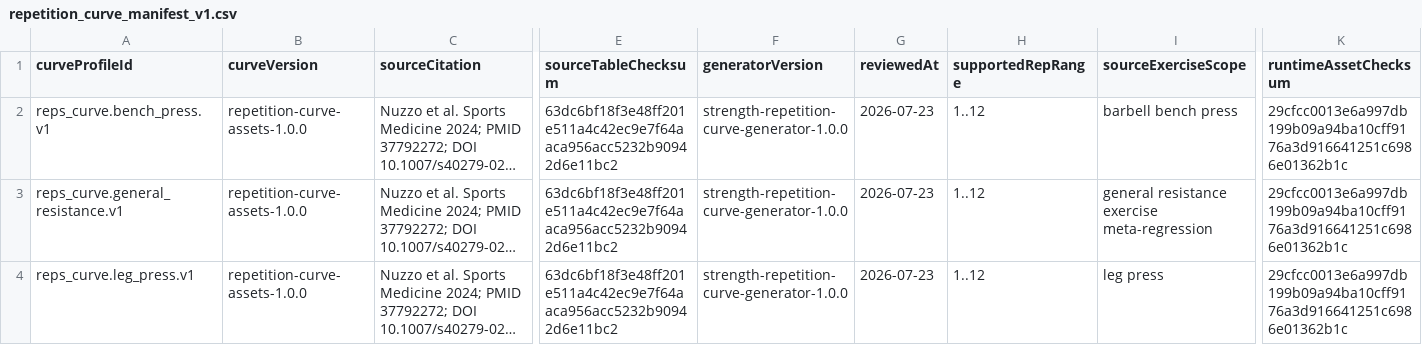
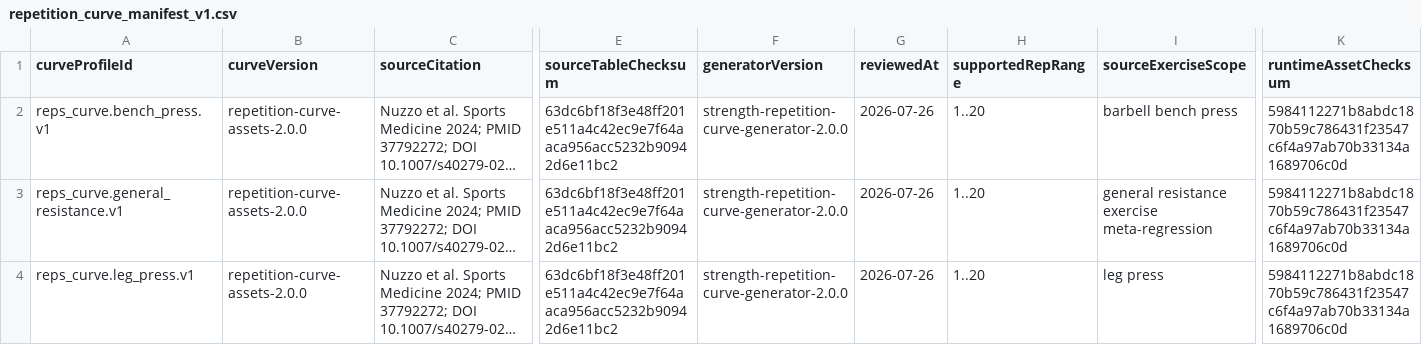
Before and after one commit to Mascollel-Ko/WhatYouGottaDo, a CSV file: app/src/main/assets/strength_performance/repetition_curve_manifest_v1.csv, drawn as a sheet; only a part is shown, gaps mark what is left out; long unchanged cells end in …; the diff names each change by its address in the sheet, - before the commit and + after, or states it on an @@ line.

```diff
--- a/app/src/main/assets/strength_performance/repetition_curve_manifest_v1.csv
+++ b/app/src/main/assets/strength_performance/repetition_curve_manifest_v1.csv
-B2:B4 (curveVersion): repetition-curve-assets-1.0.0
+B2:B4 (curveVersion): repetition-curve-assets-2.0.0
-F2:F4 (generatorVersion): strength-repetition-curve-generator-1.0.0
+F2:F4 (generatorVersion): strength-repetition-curve-generator-2.0.0
-G2:G4 (reviewedAt): 2026-07-23
+G2:G4 (reviewedAt): 2026-07-26
-H2:H4 (supportedRepRange): 1..12
+H2:H4 (supportedRepRange): 1..20
-K2:K4 (runtimeAssetChecksum): 29cfcc0013e6a997db199b09a94ba10cff9176a3d916641251c6986e01362b1c
+K2:K4 (runtimeAssetChecksum): 5984112271b8abdc1870b59c786431f23547c6f4a97ab70b33134a1689706c0d
```
Also changed, not shown: app/src/main/assets/strength_performance/repetition_curve_profiles_v1.csv, app/src/main/assets/strength_performance/strength_target_registry_v1.csv, 5 other files.
